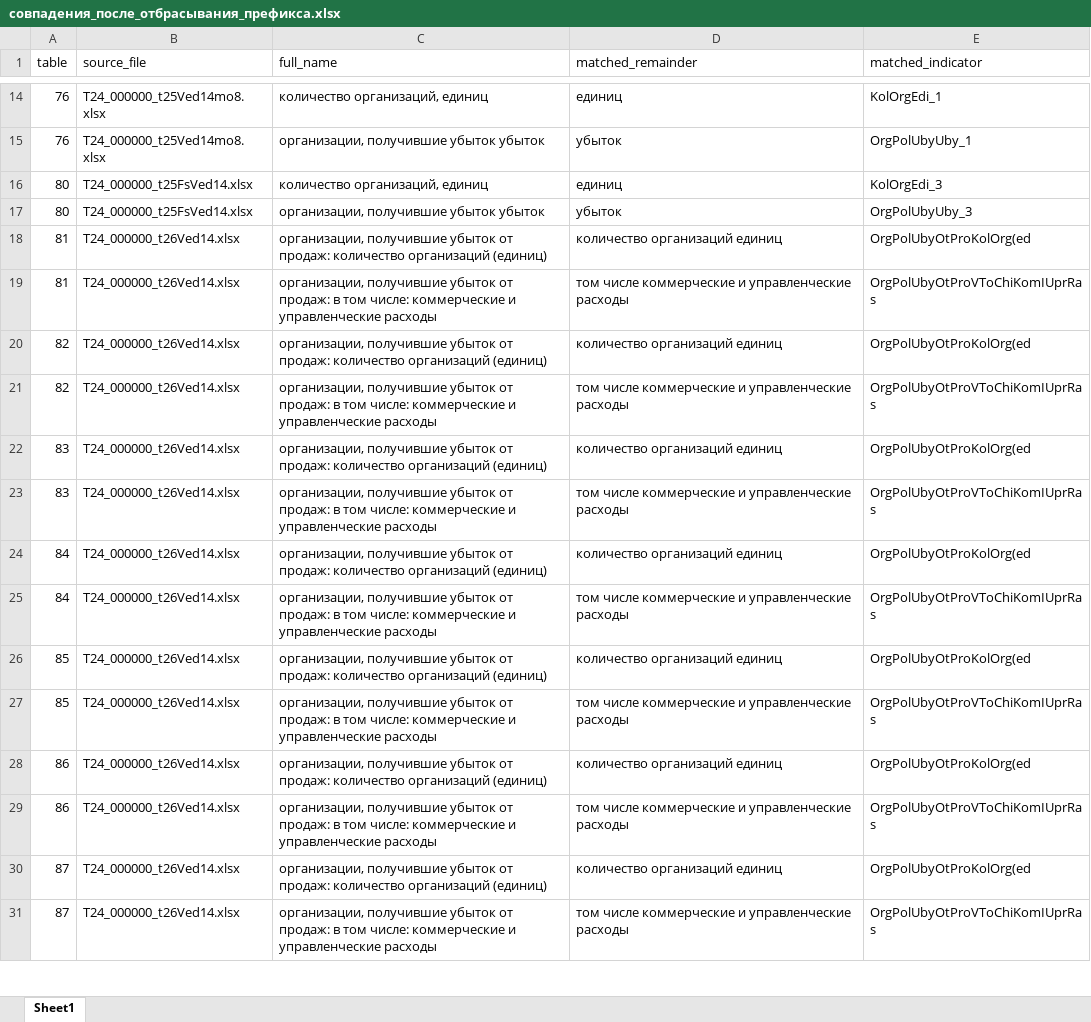
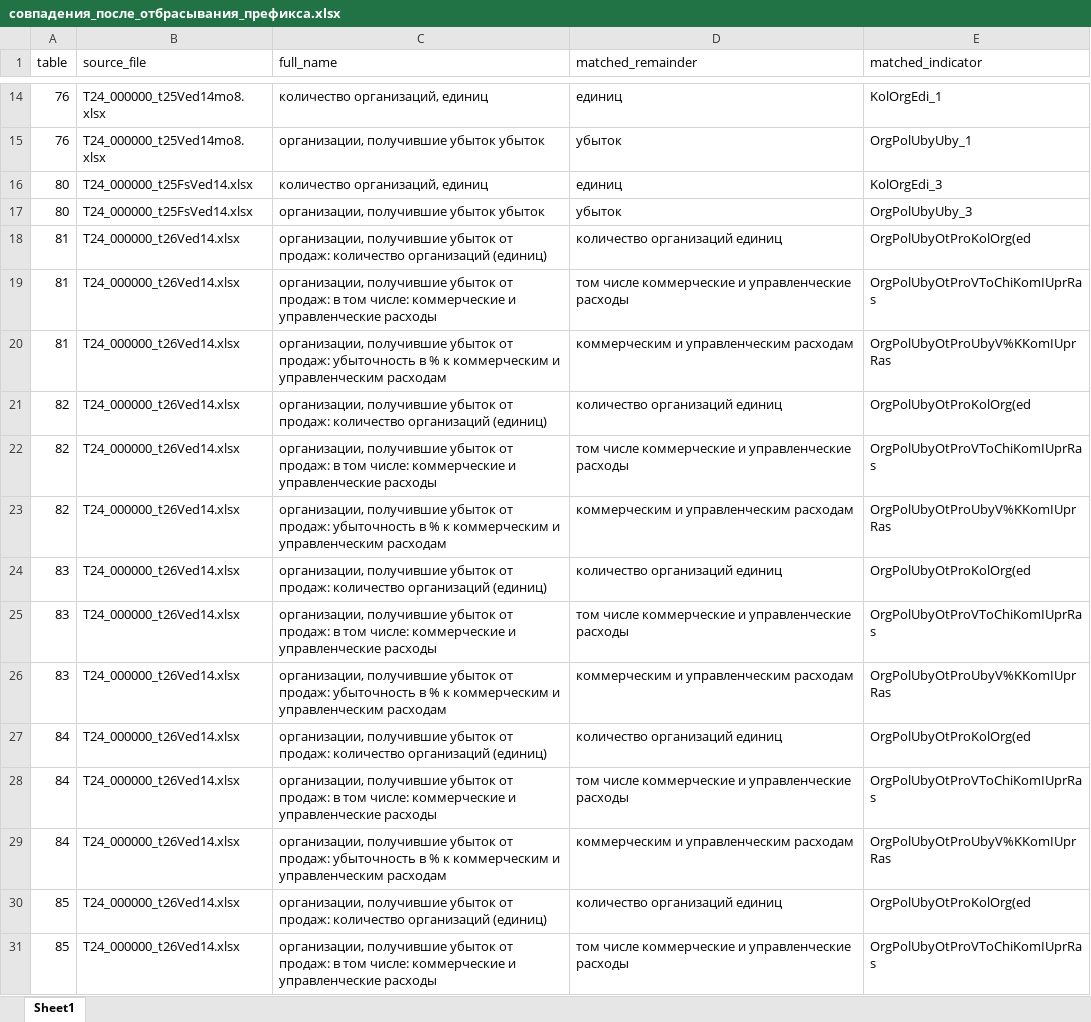
Before and after one commit to LOo1-o/project-1, an Excel workbook: output/совпадения_после_отбрасывания_префикса.xlsx, sheet Sheet1, drawn as a sheet; only a part is shown, gaps mark what is left out; the shorter side is filled out with more unchanged rows; values as stored, in another font and other column widths than the file's, no borders; the diff covers the shown part only; the diff names each change by its address in the sheet, - before the commit and + after, or states it on an @@ line.

```diff
--- a/output/совпадения_после_отбрасывания_префикса.xlsx (sheet Sheet1)
+++ b/output/совпадения_после_отбрасывания_префикса.xlsx (sheet Sheet1)
+row 20: 81 | T24_000000_t26Ved14.xlsx | организации, получившие убыток от продаж: убыточность в % к коммерческим и управленческим расходам | коммерческим и управленческим расходам | OrgPolUbyOtProUbyV%KKomIUprRas
+row 23: 82 | T24_000000_t26Ved14.xlsx | организации, получившие убыток от продаж: убыточность в % к коммерческим и управленческим расходам | коммерческим и управленческим расходам | OrgPolUbyOtProUbyV%KKomIUprRas
+row 26: 83 | T24_000000_t26Ved14.xlsx | организации, получившие убыток от продаж: убыточность в % к коммерческим и управленческим расходам | коммерческим и управленческим расходам | OrgPolUbyOtProUbyV%KKomIUprRas
+row 29: 84 | T24_000000_t26Ved14.xlsx | организации, получившие убыток от продаж: убыточность в % к коммерческим и управленческим расходам | коммерческим и управленческим расходам | OrgPolUbyOtProUbyV%KKomIUprRas
```
Also changed, not shown: 3 added rows elsewhere in this sheet, output/unfilled_tags.xlsx, output/нужна_проверка.xlsx, 8 other files.
